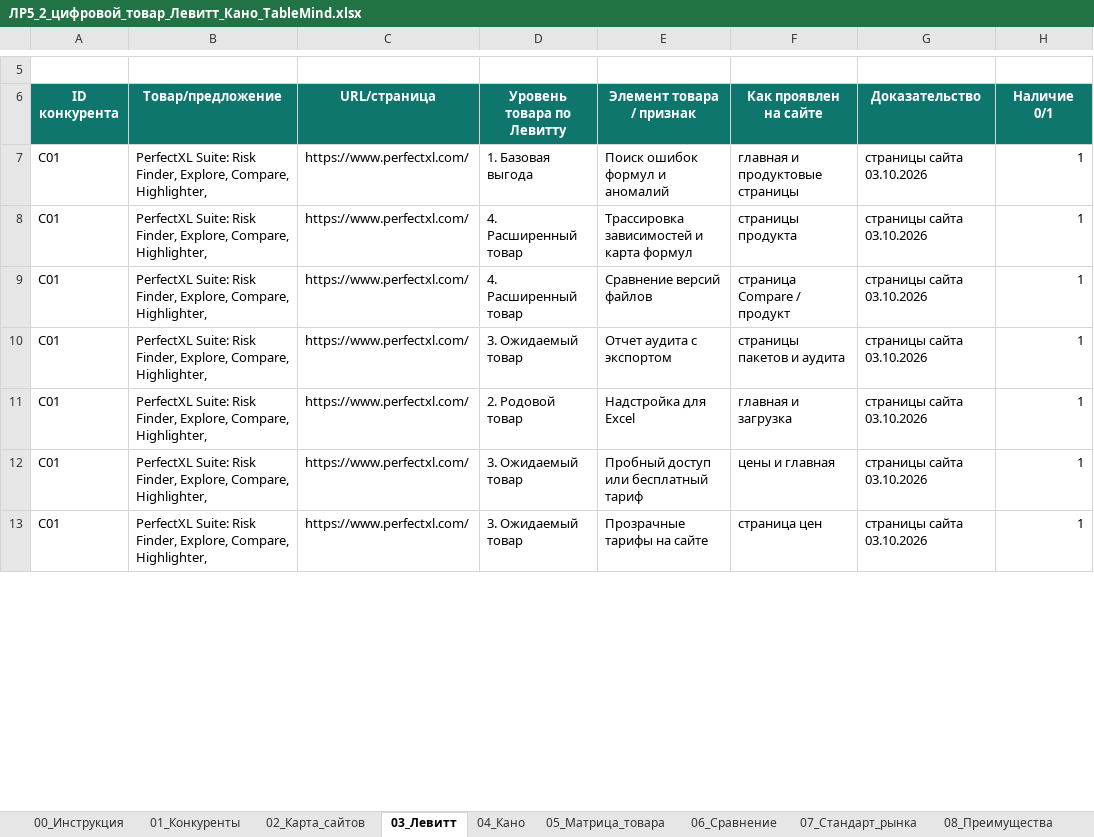
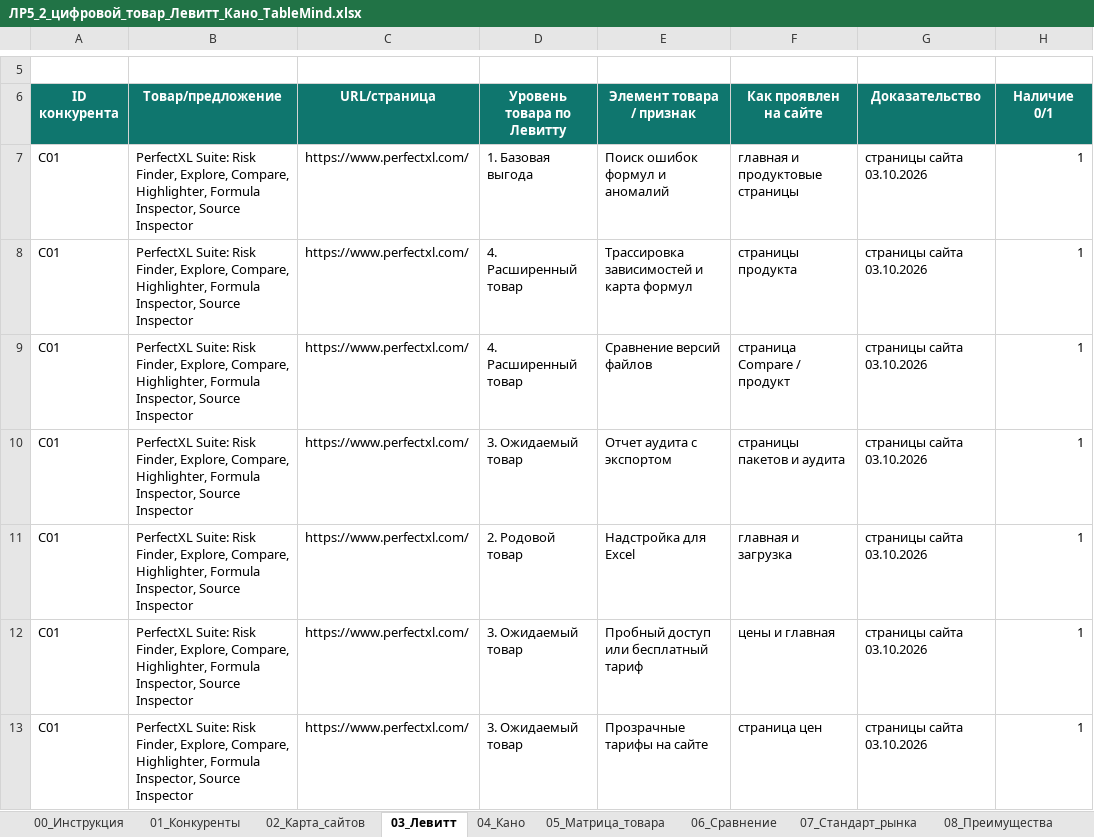
Before and after one commit to Asteliaa/TableMind_EB, an Excel workbook: ЛР5_Анализ_конкурентов/Excel/ЛР5_2_цифровой_товар_Левитт_Кано_TableMind.xlsx, sheet 03_Левитт, drawn as a sheet; only a part is shown, gaps mark what is left out; values as stored, in another font and other column widths than the file's, no borders; conditional formats and table styles not drawn; the diff covers the shown part only; the diff names each change by its address in the sheet, - before the commit and + after, or states it on an @@ line.

```diff
--- a/ЛР5_Анализ_конкурентов/Excel/ЛР5_2_цифровой_товар_Левитт_Кано_TableMind.xlsx (sheet 03_Левитт)
+++ b/ЛР5_Анализ_конкурентов/Excel/ЛР5_2_цифровой_товар_Левитт_Кано_TableMind.xlsx (sheet 03_Левитт)
-B7:B13 (Товар/предложение): …Compare, Highlighter,
+B7:B13 (Товар/предложение): …Compare, Highlighter, Formula Inspector, Source Inspector
```
Also changed, not shown: 48 edited cells elsewhere in this sheet, charts or pictures, 30 other files.
